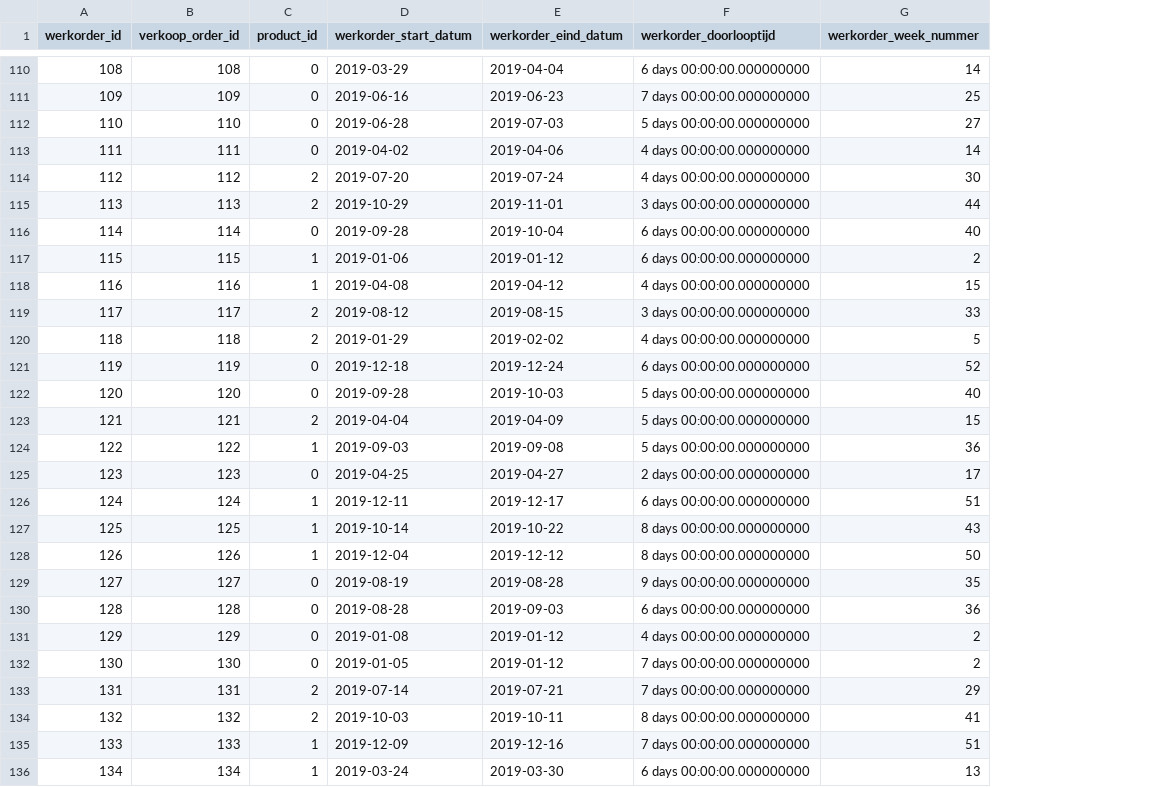
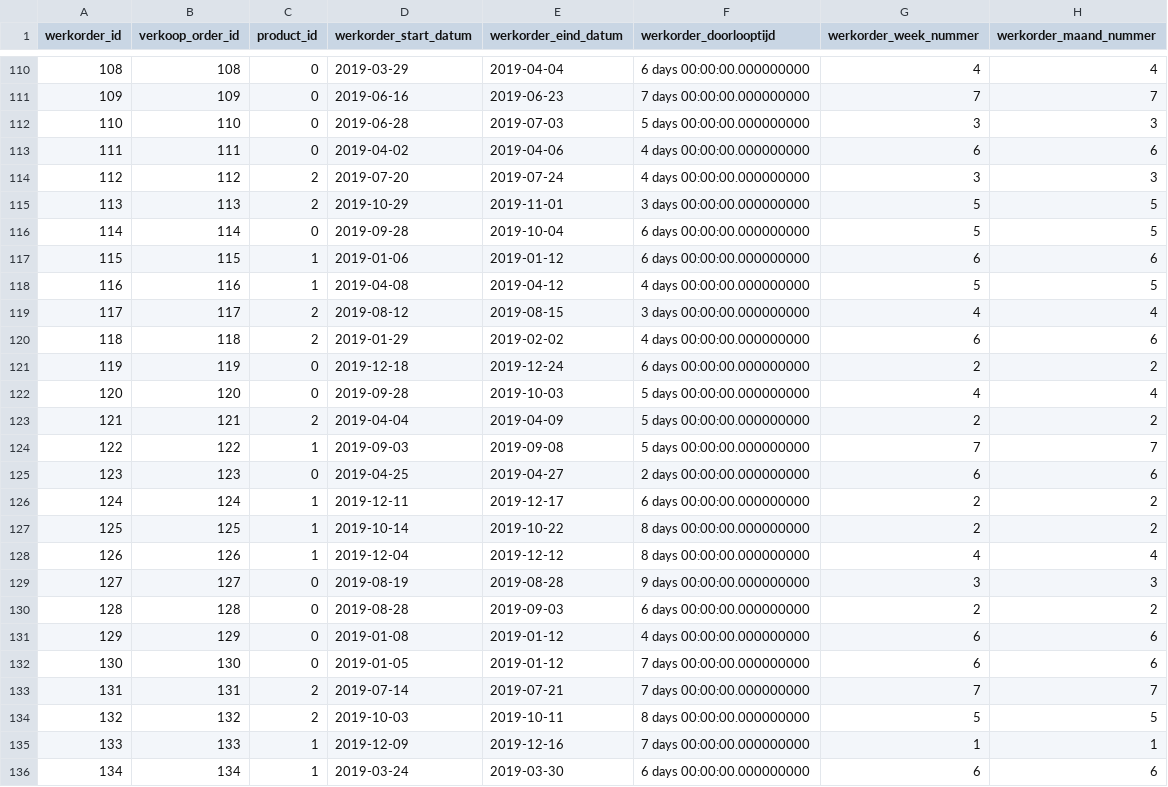
Before and after one commit to maartenor/demo-databases, a TSV file: werkorder_df.tsv, drawn as a sheet; only a part is shown, gaps mark what is left out; the diff covers the shown part only; the diff names each change by its address in the sheet, - before the commit and + after, or states it on an @@ line.

```diff
--- a/werkorder_df.tsv
+++ b/werkorder_df.tsv
+column H (werkorder_maand_nummer), rows 110-136: 4 | 7 | 3 | 6 | 3 | 5 | 5 | 6 | 5 | 4 | 6 | 2 | 4 | 2 | 7 | 6 | 2 | 2 | 4 | 3 | 2 | 6 | 6 | 7 | 5 | 1 | 6
-G110 (werkorder_week_nummer): 14
+G110 (werkorder_week_nummer): 4
-G111 (werkorder_week_nummer): 25
+G111 (werkorder_week_nummer): 7
-G112 (werkorder_week_nummer): 27
+G112 (werkorder_week_nummer): 3
-G113 (werkorder_week_nummer): 14
+G113 (werkorder_week_nummer): 6
-G114 (werkorder_week_nummer): 30
+G114 (werkorder_week_nummer): 3
-G115 (werkorder_week_nummer): 44
+G115 (werkorder_week_nummer): 5
-G116 (werkorder_week_nummer): 40
+G116 (werkorder_week_nummer): 5
-G117 (werkorder_week_nummer): 2
+G117 (werkorder_week_nummer): 6
-G118 (werkorder_week_nummer): 15
+G118 (werkorder_week_nummer): 5
-G119 (werkorder_week_nummer): 33
+G119 (werkorder_week_nummer): 4
-G120 (werkorder_week_nummer): 5
+G120 (werkorder_week_nummer): 6
-G121 (werkorder_week_nummer): 52
+G121 (werkorder_week_nummer): 2
-G122 (werkorder_week_nummer): 40
+G122 (werkorder_week_nummer): 4
-G123 (werkorder_week_nummer): 15
+G123 (werkorder_week_nummer): 2
-G124 (werkorder_week_nummer): 36
+G124 (werkorder_week_nummer): 7
-G125 (werkorder_week_nummer): 17
+G125 (werkorder_week_nummer): 6
-G126 (werkorder_week_nummer): 51
+G126 (werkorder_week_nummer): 2
-G127 (werkorder_week_nummer): 43
+G127 (werkorder_week_nummer): 2
-G128 (werkorder_week_nummer): 50
+G128 (werkorder_week_nummer): 4
-G129 (werkorder_week_nummer): 35
+G129 (werkorder_week_nummer): 3
-G130 (werkorder_week_nummer): 36
+G130 (werkorder_week_nummer): 2
-G131:G132 (werkorder_week_nummer): 2
+G131:G132 (werkorder_week_nummer): 6
-G133 (werkorder_week_nummer): 29
+G133 (werkorder_week_nummer): 7
-G134 (werkorder_week_nummer): 41
+G134 (werkorder_week_nummer): 5
-G135 (werkorder_week_nummer): 51
+G135 (werkorder_week_nummer): 1
-G136 (werkorder_week_nummer): 13
+G136 (werkorder_week_nummer): 6
```
Also changed, not shown: 129 edited cells elsewhere in this file, werkorder_df.csv, 2 other files.
